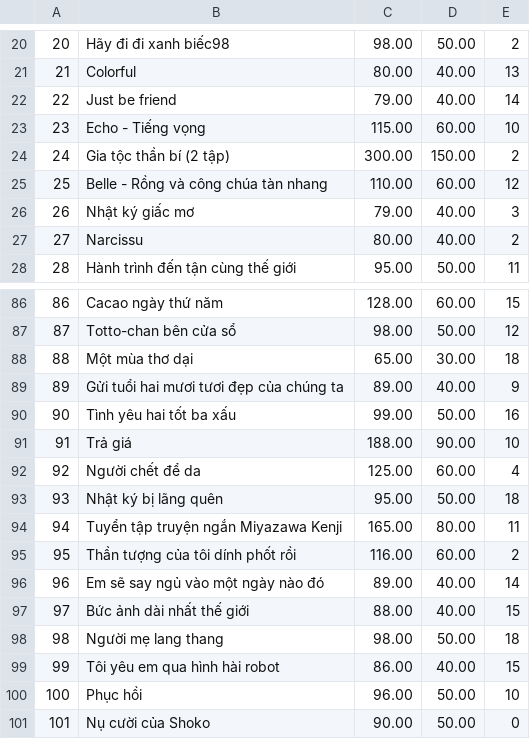
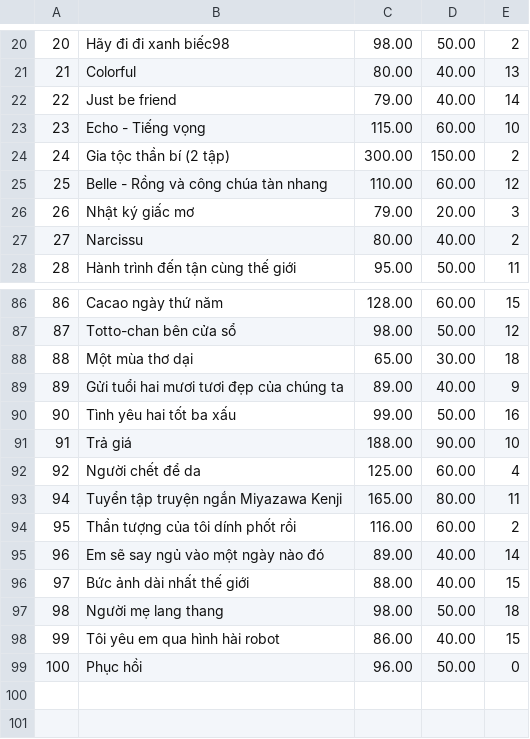
Before and after one commit to ngohoang8320/CG_Module_2_Case, a CSV file: Case_Module_2_BookStore/src/data/products.csv, drawn as a sheet; only a part is shown, gaps mark what is left out.

```diff
--- a/Case_Module_2_BookStore/src/data/products.csv
+++ b/Case_Module_2_BookStore/src/data/products.csv
@@ -25,3 +25,3 @@
 25,Belle - Rồng và công chúa tàn nhang,110.00,60.00,12,
-26,Nhật ký giấc mơ,79.00,40.00,3,
+26,Nhật ký giấc mơ,79.00,20.00,3,
 27,Narcissu,80.00,40.00,2,
@@ -92,3 +92,2 @@
 92,Người chết để da,125.00,60.00,4,
-93,Nhật ký bị lãng quên,95.00,50.00,18,
 94,Tuyển tập truyện ngắn Miyazawa Kenji,165.00,80.00,11,
@@ -99,3 +98,2 @@
 99,Tôi yêu em qua hình hài robot,86.00,40.00,15,
-100,Phục hồi,96.00,50.00,10,
-101,Nụ cười của Shoko,90.00,50.00,0,
+100,Phục hồi,96.00,50.00,0,
```
Also changed, not shown: Case_Module_2_BookStore/src/data/accounts.csv, Case_Module_2_BookStore/src/data/log.csv, 22 other files.
